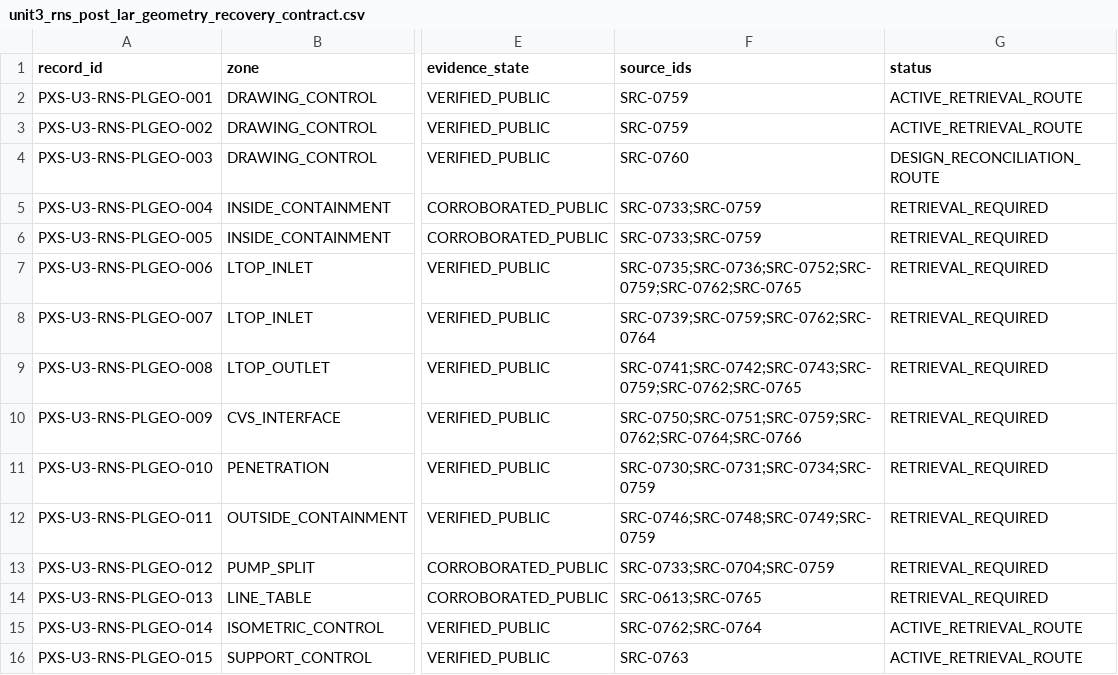
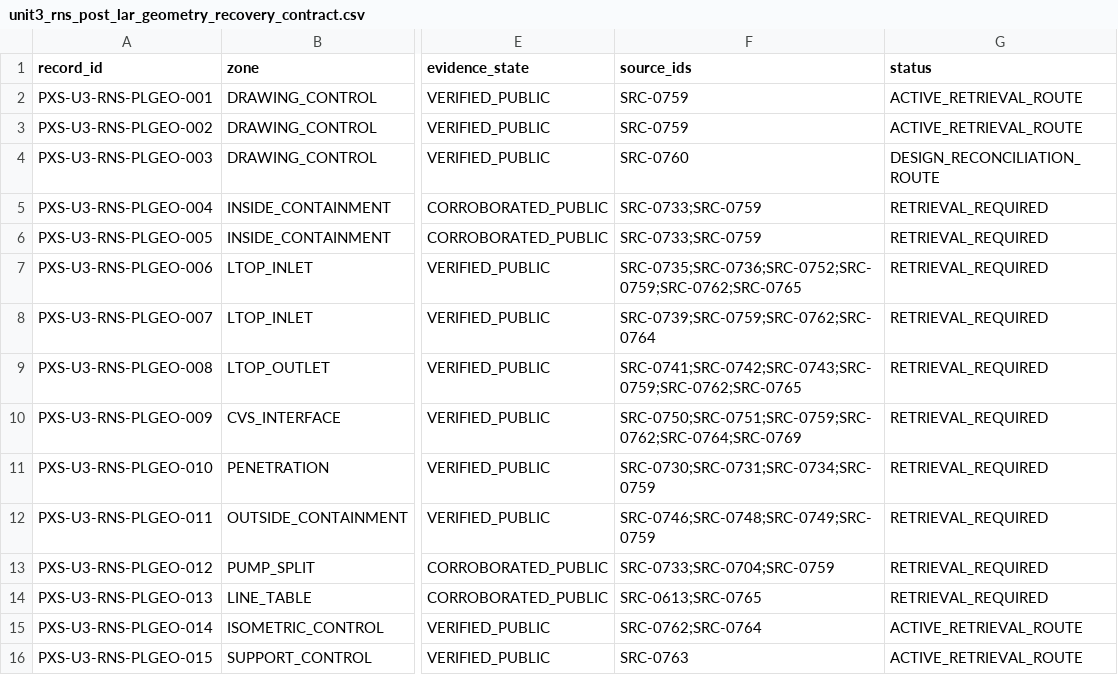
Before and after one commit to VesperCaeli/Westinghouse-ap1000-project, a CSV file: data/systems/PXS/unit3_rns_post_lar_geometry_recovery_contract.csv, drawn as a sheet; only a part is shown, gaps mark what is left out; the diff names each change by its address in the sheet, - before the commit and + after, or states it on an @@ line.

Commit message:
Repoint V061 diagnostic source to SRC-0769

```diff
--- a/data/systems/PXS/unit3_rns_post_lar_geometry_recovery_contract.csv
+++ b/data/systems/PXS/unit3_rns_post_lar_geometry_recovery_contract.csv
-F10 (source_ids): SRC-0750;SRC-0751;SRC-0759;SRC-0762;SRC-0764;SRC-0766
+F10 (source_ids): SRC-0750;SRC-0751;SRC-0759;SRC-0762;SRC-0764;SRC-0769
```
